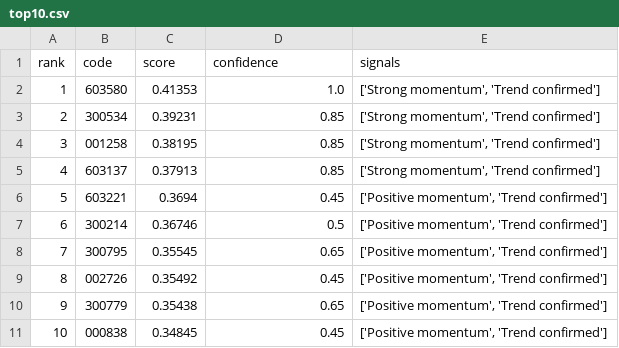
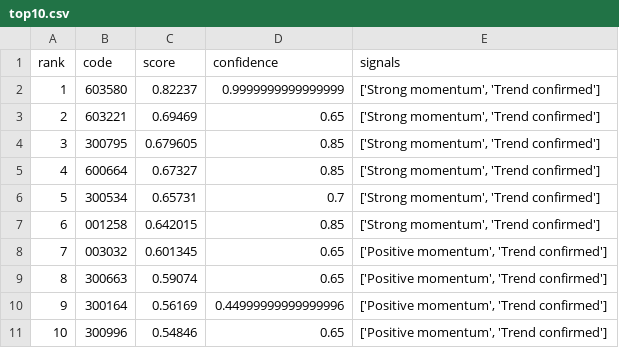
Before and after one commit to wangxuefeng605-blip/tickflow-stock-panel, a CSV file: backend/ai_selector/data/reports/top10.csv, drawn as a sheet.

```diff
--- a/backend/ai_selector/data/reports/top10.csv
+++ b/backend/ai_selector/data/reports/top10.csv
@@ -1,11 +1,11 @@
 rank,code,score,confidence,signals
-1,603580,0.41353,1.0,"['Strong momentum', 'Trend confirmed']"
-2,300534,0.39231,0.85,"['Strong momentum', 'Trend confirmed']"
-3,001258,0.38195,0.85,"['Strong momentum', 'Trend confirmed']"
-4,603137,0.37913,0.85,"['Strong momentum', 'Trend confirmed']"
-5,603221,0.3694,0.45,"['Positive momentum', 'Trend confirmed']"
-6,300214,0.36746,0.5,"['Positive momentum', 'Trend confirmed']"
-7,300795,0.35545,0.65,"['Positive momentum', 'Trend confirmed']"
-8,002726,0.35492,0.45,"['Positive momentum', 'Trend confirmed']"
-9,300779,0.35438,0.65,"['Positive momentum', 'Trend confirmed']"
-10,000838,0.34845,0.45,"['Positive momentum', 'Trend confirmed']"
+1,603580,0.82237,0.9999999999999999,"['Strong momentum', 'Trend confirmed']"
+2,603221,0.69469,0.65,"['Strong momentum', 'Trend confirmed']"
+3,300795,0.679605,0.85,"['Strong momentum', 'Trend confirmed']"
+4,600664,0.67327,0.85,"['Strong momentum', 'Trend confirmed']"
+5,300534,0.65731,0.7,"['Strong momentum', 'Trend confirmed']"
+6,001258,0.642015,0.85,"['Strong momentum', 'Trend confirmed']"
+7,003032,0.601345,0.65,"['Positive momentum', 'Trend confirmed']"
+8,300663,0.59074,0.65,"['Positive momentum', 'Trend confirmed']"
+9,300164,0.56169,0.44999999999999996,"['Positive momentum', 'Trend confirmed']"
+10,300996,0.54846,0.65,"['Positive momentum', 'Trend confirmed']"
```
Also changed, not shown: 18 other files.
